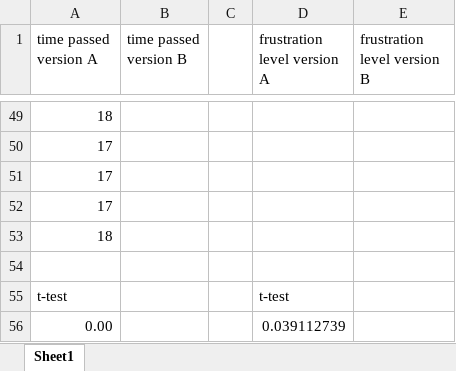
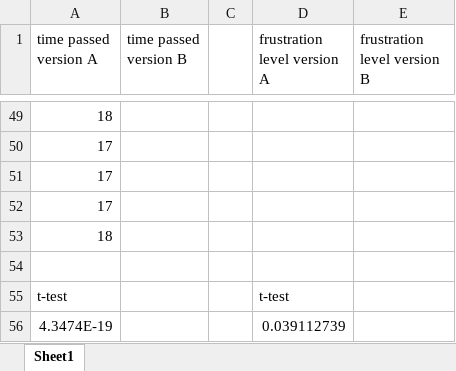
Before and after one commit to mwpodgorni/DDDD-Project, an Excel workbook: calculations/calculations.xlsx, sheet Sheet1, drawn as a sheet; only a part is shown, gaps mark what is left out; values as stored, in another font and other column widths than the file's, no borders; the diff names each change by its address in the sheet, - before the commit and + after, or states it on an @@ line.

Commit message:
update column type in excel

```diff
--- a/calculations/calculations.xlsx (sheet Sheet1)
+++ b/calculations/calculations.xlsx (sheet Sheet1)
-A56 (time passed version A): 0.00
+A56 (time passed version A): 4.3474E-19
```
